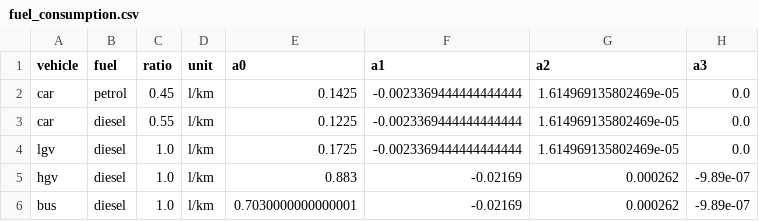
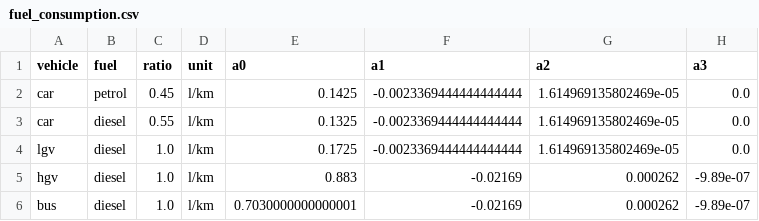
Before and after one commit to transport-cba/transport-cba, a CSV file: files/svk/fuel_consumption.csv, drawn as a sheet.

```diff
--- a/files/svk/fuel_consumption.csv
+++ b/files/svk/fuel_consumption.csv
@@ -2,3 +2,3 @@ vehicle,fuel,ratio,unit,a0,a1,a2,a3
 car,petrol,0.45,l/km,0.1425,-0.0023369444444444444,1.614969135802469e-05,0.0
-car,diesel,0.55,l/km,0.1225,-0.0023369444444444444,1.614969135802469e-05,0.0
+car,diesel,0.55,l/km,0.1325,-0.0023369444444444444,1.614969135802469e-05,0.0
 lgv,diesel,1.0,l/km,0.1725,-0.0023369444444444444,1.614969135802469e-05,0.0
```
Also changed, not shown: files/svk/emission_cost.csv, files/svk/emission_rate.csv.
